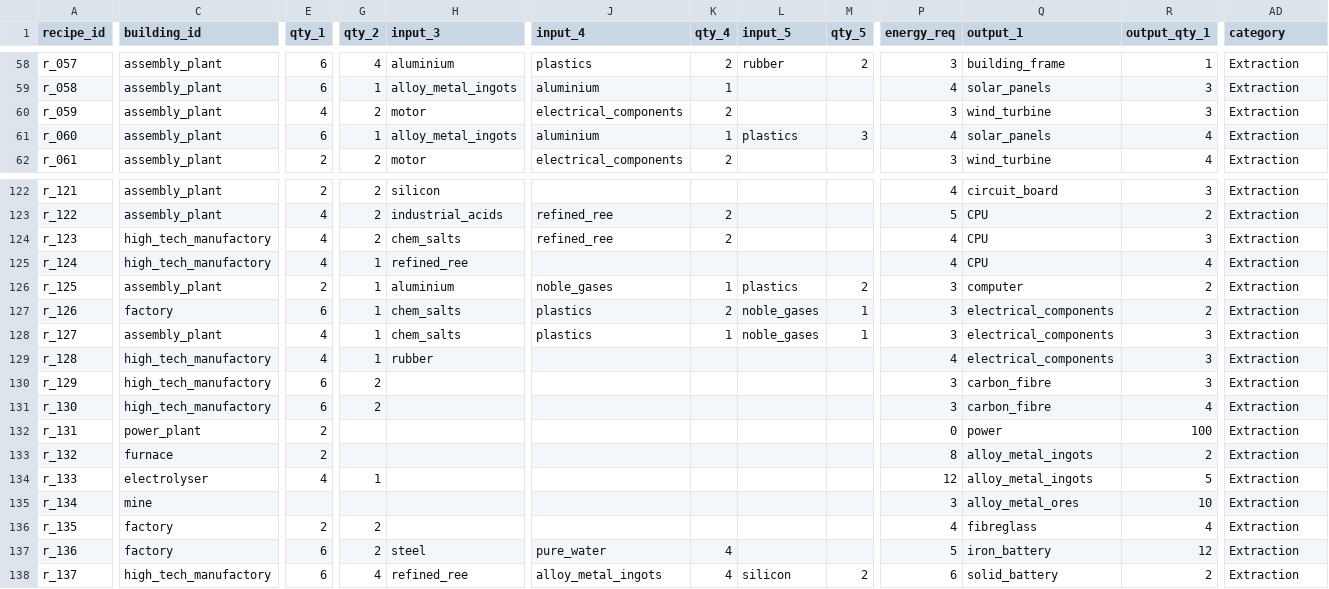
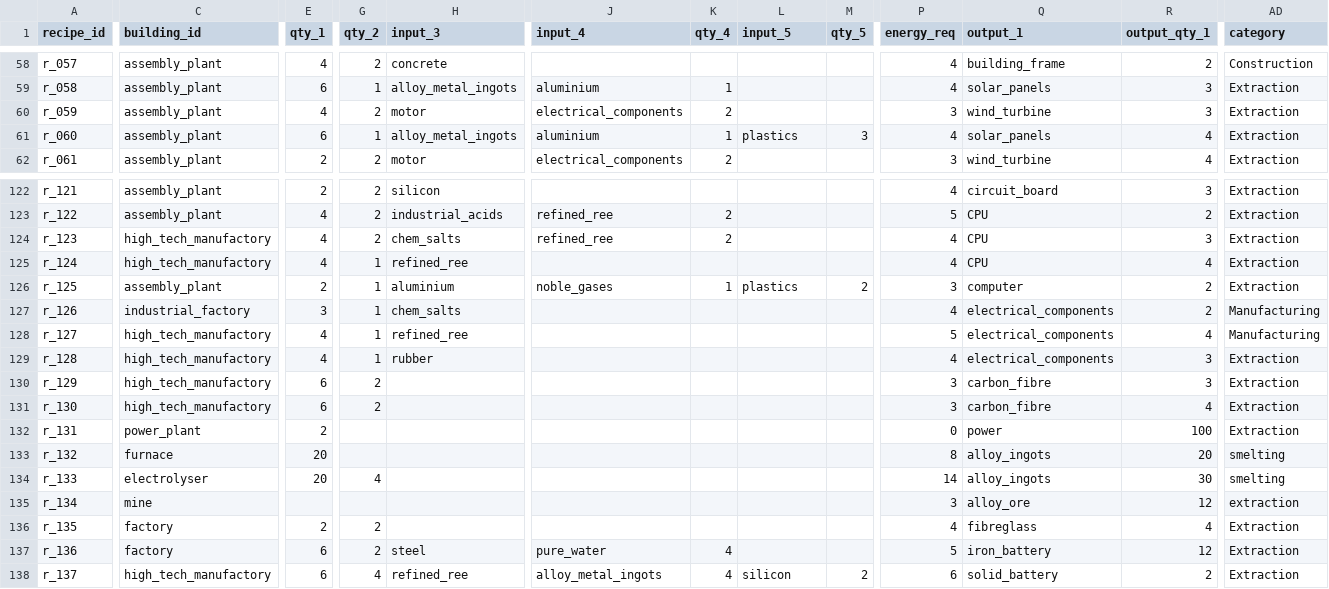
Before and after one commit to LongPigBlankets/price-of-everything, a CSV file: price-of-everything-0.1/data/recipes_all.csv, drawn as a sheet; only a part is shown, gaps mark what is left out; the diff covers the shown part only; the diff names each change by its address in the sheet, - before the commit and + after, or states it on an @@ line.

```diff
--- a/price-of-everything-0.1/data/recipes_all.csv
+++ b/price-of-everything-0.1/data/recipes_all.csv
-E58 (qty_1): 6
+E58 (qty_1): 4
-G58 (qty_2): 4
+G58 (qty_2): 2
-H58 (input_3): aluminium
+H58 (input_3): concrete
-J58 (input_4): plastics
+J58 (input_4): (empty)
-K58 (qty_4): 2
+K58 (qty_4): (empty)
-L58 (input_5): rubber
+L58 (input_5): (empty)
-M58 (qty_5): 2
+M58 (qty_5): (empty)
-P58 (energy_req): 3
+P58 (energy_req): 4
-R58 (output_qty_1): 1
+R58 (output_qty_1): 2
-AD58 (category): Extraction
+AD58 (category): Construction
-C127 (building_id): factory
+C127 (building_id): industrial_factory
-E127 (qty_1): 6
+E127 (qty_1): 3
-J127:J128 (input_4): plastics
+J127:J128 (input_4): (empty)
-K127 (qty_4): 2
+K127 (qty_4): (empty)
-L127:L128 (input_5): noble_gases
+L127:L128 (input_5): (empty)
-M127:M128 (qty_5): 1
+M127:M128 (qty_5): (empty)
-P127 (energy_req): 3
+P127 (energy_req): 4
-AD127:AD128 (category): Extraction
+AD127:AD128 (category): Manufacturing
-C128 (building_id): assembly_plant
+C128 (building_id): high_tech_manufactory
-H128 (input_3): chem_salts
+H128 (input_3): refined_ree
-K128 (qty_4): 1
+K128 (qty_4): (empty)
-P128 (energy_req): 3
+P128 (energy_req): 5
-R128 (output_qty_1): 3
+R128 (output_qty_1): 4
-E133 (qty_1): 2
+E133 (qty_1): 20
-Q133:Q134 (output_1): alloy_metal_ingots
+Q133:Q134 (output_1): alloy_ingots
-R133 (output_qty_1): 2
+R133 (output_qty_1): 20
-AD133:AD134 (category): Extraction
+AD133:AD134 (category): smelting
-E134 (qty_1): 4
+E134 (qty_1): 20
-G134 (qty_2): 1
+G134 (qty_2): 4
-P134 (energy_req): 12
+P134 (energy_req): 14
-R134 (output_qty_1): 5
+R134 (output_qty_1): 30
-Q135 (output_1): alloy_metal_ores
+Q135 (output_1): alloy_ore
-R135 (output_qty_1): 10
+R135 (output_qty_1): 12
-AD135 (category): Extraction
+AD135 (category): extraction
```
Also changed, not shown: 1 added row and 42 edited cells elsewhere in this file.
